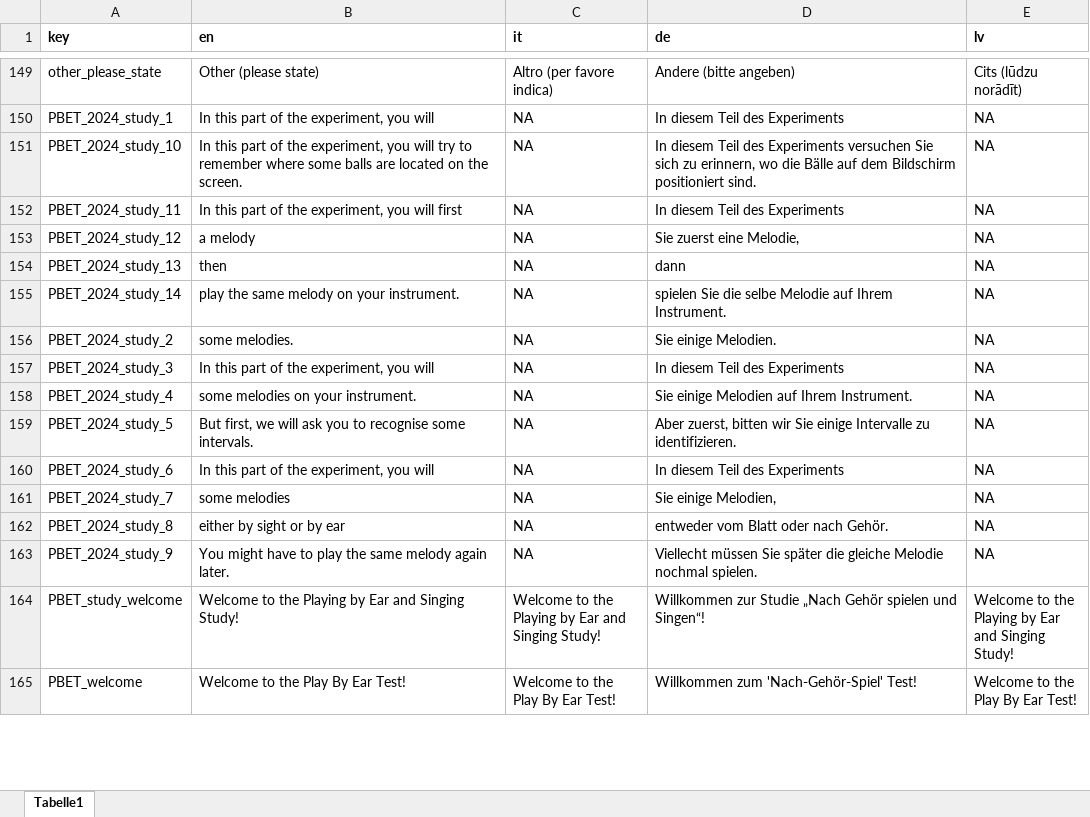
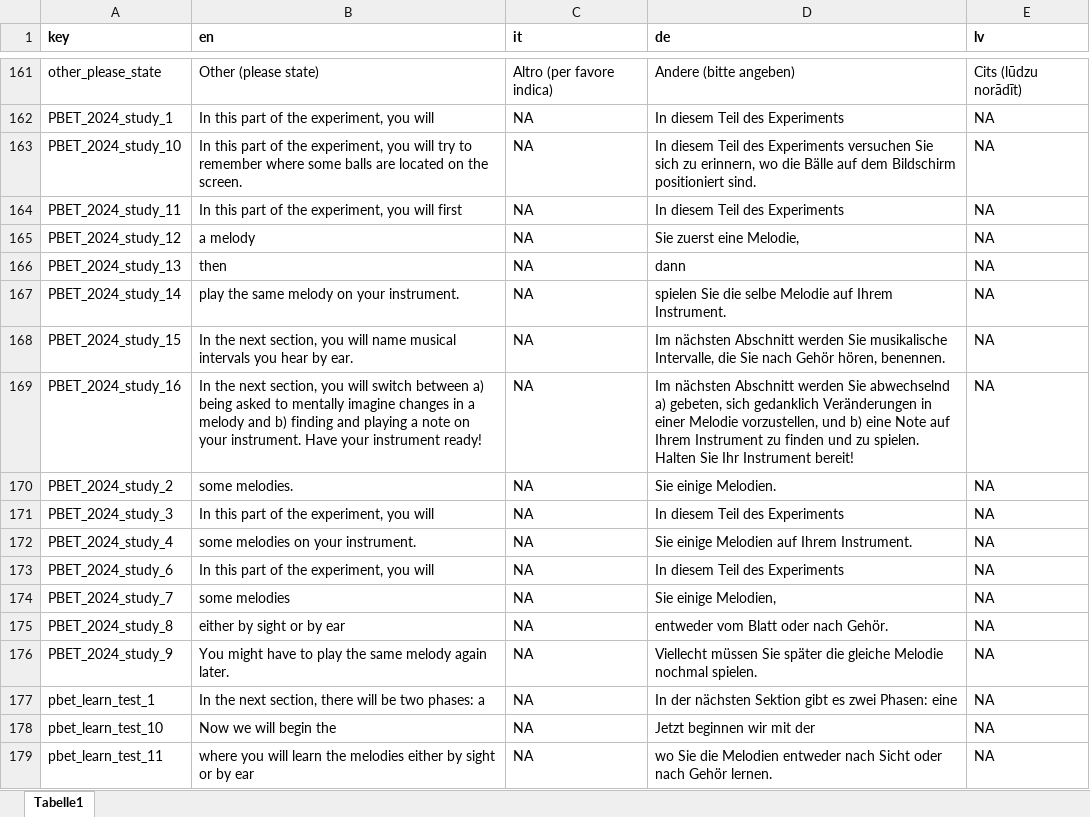
Before and after one commit to sebsilas/musicassessr, an Excel workbook: data-raw/musicassessr_dict.xlsx, sheet Tabelle1, drawn as a sheet; only a part is shown, gaps mark what is left out; the shorter side is filled out with more unchanged rows; values as stored, in another font and other column widths than the file's, no borders; removed rows and columns are numbered as before the commit, all else as after; the diff covers the shown part only; the diff names each change by its address in the sheet, - before the commit and + after, or states it on an @@ line.

```diff
--- a/data-raw/musicassessr_dict.xlsx (sheet Tabelle1)
+++ b/data-raw/musicassessr_dict.xlsx (sheet Tabelle1)
+row 168: PBET_2024_study_15 | In the next section, you will name musical intervals you hear by ear. | NA | Im nächsten Abschnitt werden Sie musikalische Intervalle, die Sie nach Gehör hören, benennen. | NA
+row 169: PBET_2024_study_16 | In the next section, you will switch between a) being asked to mentally imagine changes in a melody and b) finding and playing a note on your instrument. Have your instrument ready! | NA | Im nächsten Abschnitt werden Sie abwechselnd a) gebeten, sich gedanklich Veränderungen in einer Melodie vorzustellen, und b) eine Note auf Ihrem Instrument zu finden und zu spielen. Halten Sie Ihr Instrument bereit! | NA
-row 159: PBET_2024_study_5 | But first, we will ask you to recognise some intervals. | NA | Aber zuerst, bitten wir Sie einige Intervalle zu identifizieren. | NA
+row 177: pbet_learn_test_1 | In the next section, there will be two phases: a | NA | In der nächsten Sektion gibt es zwei Phasen: eine | NA
+row 178: pbet_learn_test_10 | Now we will begin the | NA | Jetzt beginnen wir mit der | NA
+row 179: pbet_learn_test_11 | where you will learn the melodies either by sight or by ear | NA | wo Sie die Melodien entweder nach Sicht oder nach Gehör lernen. | NA
```
Also changed, not shown: 34 added rows, 1 removed row and 26 edited cells elsewhere in this sheet, 31 other files.
